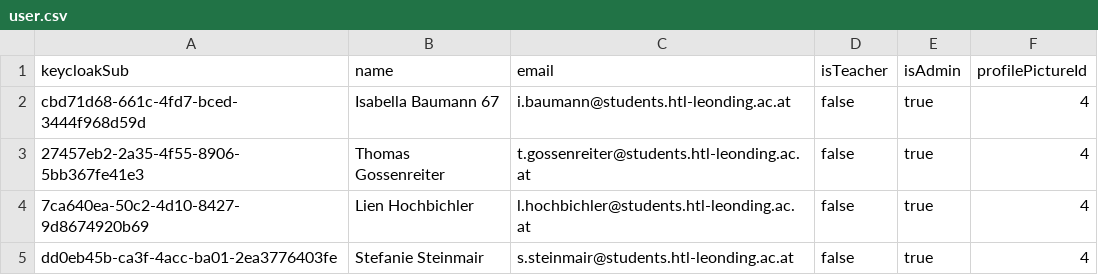
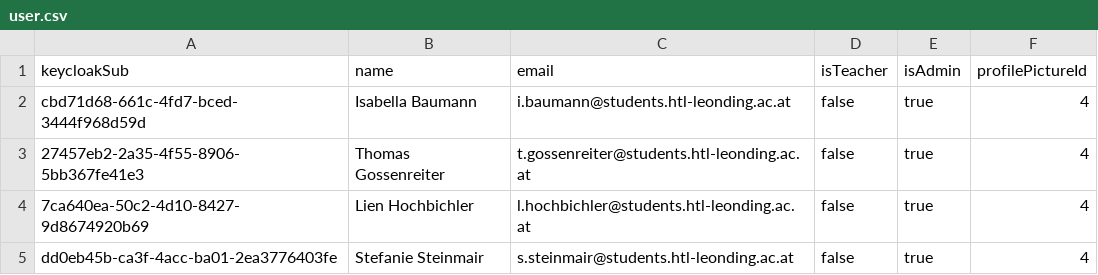
Before and after one commit to LearnHubDipl/Diplomarbeit, a CSV file: backend/mock-data/user.csv, drawn as a sheet.

```diff
--- a/backend/mock-data/user.csv
+++ b/backend/mock-data/user.csv
@@ -1,3 +1,3 @@
 keycloakSub,name,email,isTeacher,isAdmin,profilePictureId
-cbd71d68-661c-4fd7-bced-3444f968d59d,Isabella Baumann 67, i.baumann@students.htl-leonding.ac.at,false,true,4
+cbd71d68-661c-4fd7-bced-3444f968d59d,Isabella Baumann, i.baumann@students.htl-leonding.ac.at,false,true,4
 27457eb2-2a35-4f55-8906-5bb367fe41e3,Thomas Gossenreiter, t.gossenreiter@students.htl-leonding.ac.at,false,true,4
```
Also changed, not shown: 1 other file.
